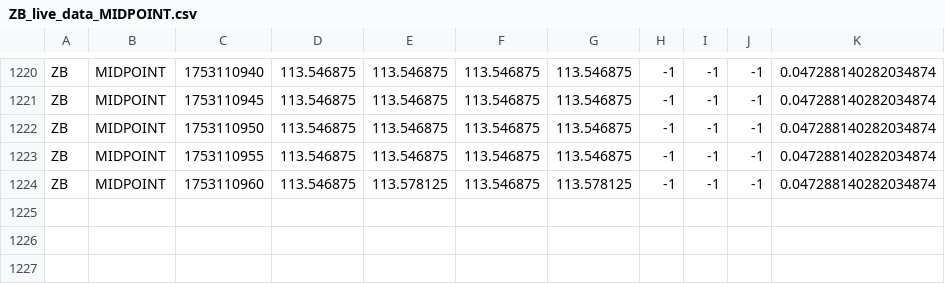
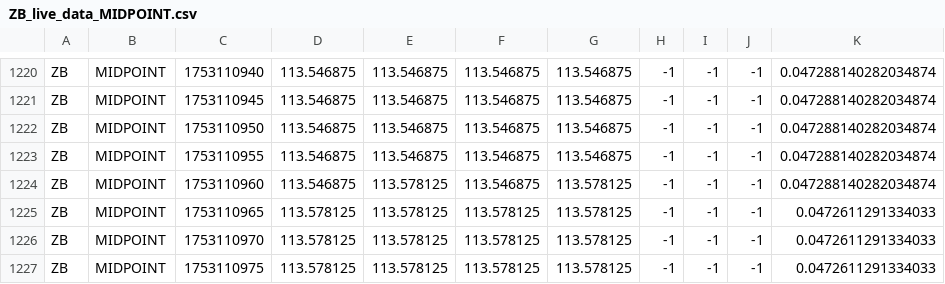
Before and after one commit to RedNerka/line_chart_test, a CSV file: live_data/ZB_live_data_MIDPOINT.csv, drawn as a sheet; only a part is shown, gaps mark what is left out.

```diff
--- a/live_data/ZB_live_data_MIDPOINT.csv
+++ b/live_data/ZB_live_data_MIDPOINT.csv
@@ -1224 +1224,4 @@ ZB,MIDPOINT,1753110955,113.546875,113.546875,113.546875,113.546875,-1,-1,-1,0.04
 ZB,MIDPOINT,1753110960,113.546875,113.578125,113.546875,113.578125,-1,-1,-1,0.047288140282034874
+ZB,MIDPOINT,1753110965,113.578125,113.578125,113.578125,113.578125,-1,-1,-1,0.0472611291334033
+ZB,MIDPOINT,1753110970,113.578125,113.578125,113.578125,113.578125,-1,-1,-1,0.0472611291334033
+ZB,MIDPOINT,1753110975,113.578125,113.578125,113.578125,113.578125,-1,-1,-1,0.0472611291334033
```
Also changed, not shown: live_data/ZN_live_data_MIDPOINT.csv.
